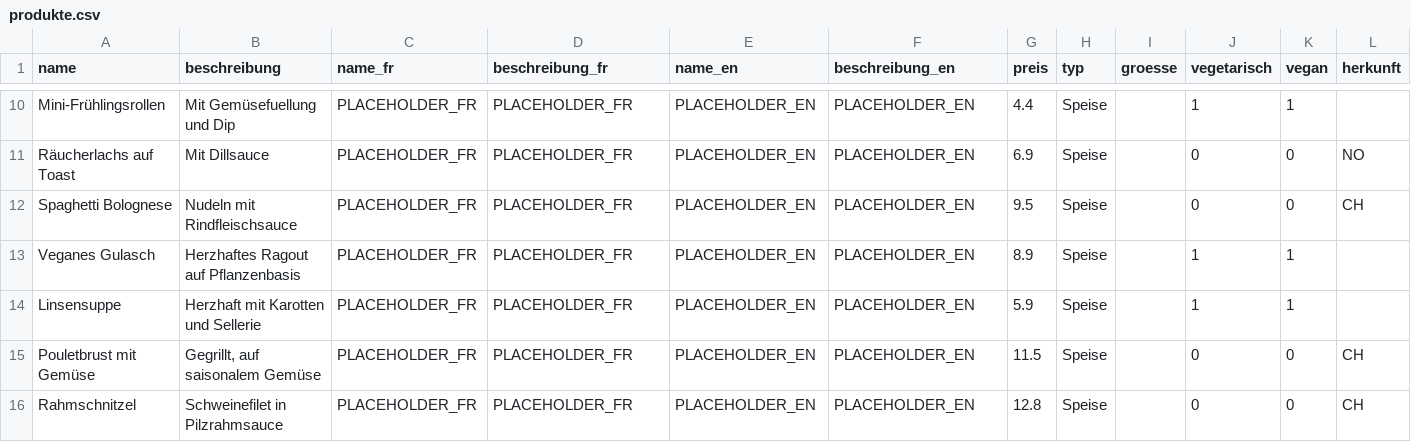
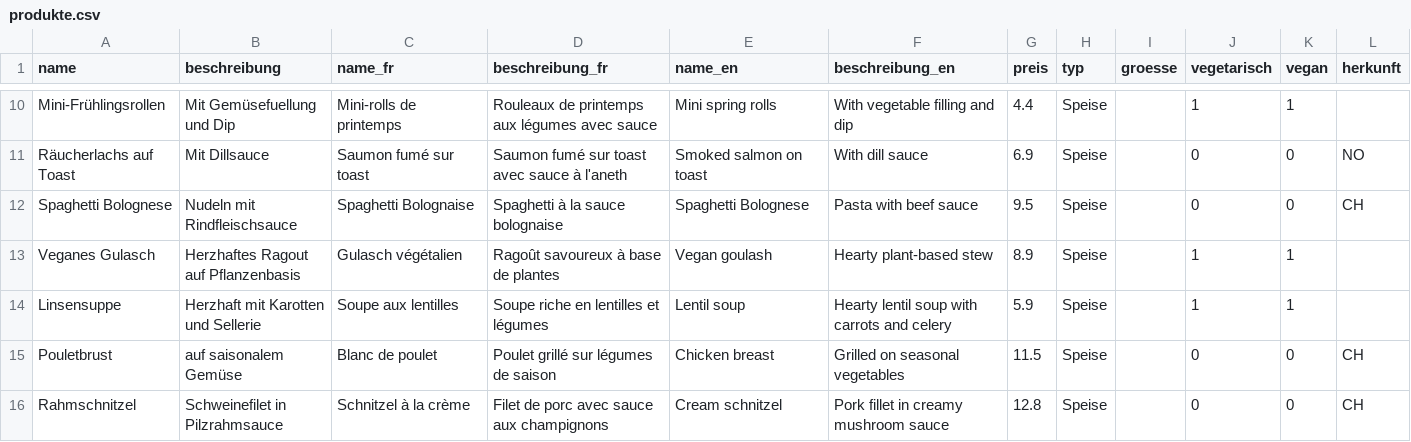
Before and after one commit to SteveMinder/DigitalesBestellsystem, a CSV file: src/tools/produkte.csv, drawn as a sheet; only a part is shown, gaps mark what is left out; the diff covers the shown part only; the diff names each change by its address in the sheet, - before the commit and + after, or states it on an @@ line.

```diff
--- a/src/tools/produkte.csv
+++ b/src/tools/produkte.csv
-C10 (name_fr): PLACEHOLDER_FR
+C10 (name_fr): Mini-rolls de printemps
-D10 (beschreibung_fr): PLACEHOLDER_FR
+D10 (beschreibung_fr): Rouleaux de printemps aux légumes avec sauce
-E10 (name_en): PLACEHOLDER_EN
+E10 (name_en): Mini spring rolls
-F10 (beschreibung_en): PLACEHOLDER_EN
+F10 (beschreibung_en): With vegetable filling and dip
-C11 (name_fr): PLACEHOLDER_FR
+C11 (name_fr): Saumon fumé sur toast
-D11 (beschreibung_fr): PLACEHOLDER_FR
+D11 (beschreibung_fr): Saumon fumé sur toast avec sauce à l'aneth
-E11 (name_en): PLACEHOLDER_EN
+E11 (name_en): Smoked salmon on toast
-F11 (beschreibung_en): PLACEHOLDER_EN
+F11 (beschreibung_en): With dill sauce
-C12 (name_fr): PLACEHOLDER_FR
+C12 (name_fr): Spaghetti Bolognaise
-D12 (beschreibung_fr): PLACEHOLDER_FR
+D12 (beschreibung_fr): Spaghetti à la sauce bolognaise
-E12 (name_en): PLACEHOLDER_EN
+E12 (name_en): Spaghetti Bolognese
-F12 (beschreibung_en): PLACEHOLDER_EN
+F12 (beschreibung_en): Pasta with beef sauce
-C13 (name_fr): PLACEHOLDER_FR
+C13 (name_fr): Gulasch végétalien
-D13 (beschreibung_fr): PLACEHOLDER_FR
+D13 (beschreibung_fr): Ragoût savoureux à base de plantes
-E13 (name_en): PLACEHOLDER_EN
+E13 (name_en): Vegan goulash
-F13 (beschreibung_en): PLACEHOLDER_EN
+F13 (beschreibung_en): Hearty plant-based stew
-C14 (name_fr): PLACEHOLDER_FR
+C14 (name_fr): Soupe aux lentilles
-D14 (beschreibung_fr): PLACEHOLDER_FR
+D14 (beschreibung_fr): Soupe riche en lentilles et légumes
-E14 (name_en): PLACEHOLDER_EN
+E14 (name_en): Lentil soup
-F14 (beschreibung_en): PLACEHOLDER_EN
+F14 (beschreibung_en): Hearty lentil soup with carrots and celery
-A15 (name): Pouletbrust mit Gemüse
+A15 (name): Pouletbrust
-B15 (beschreibung): Gegrillt, auf saisonalem Gemüse
+B15 (beschreibung): auf saisonalem Gemüse
-C15 (name_fr): PLACEHOLDER_FR
+C15 (name_fr): Blanc de poulet
-D15 (beschreibung_fr): PLACEHOLDER_FR
+D15 (beschreibung_fr): Poulet grillé sur légumes de saison
-E15 (name_en): PLACEHOLDER_EN
+E15 (name_en): Chicken breast
-F15 (beschreibung_en): PLACEHOLDER_EN
+F15 (beschreibung_en): Grilled on seasonal vegetables
-C16 (name_fr): PLACEHOLDER_FR
+C16 (name_fr): Schnitzel à la crème
-D16 (beschreibung_fr): PLACEHOLDER_FR
+D16 (beschreibung_fr): Filet de porc avec sauce aux champignons
-E16 (name_en): PLACEHOLDER_EN
+E16 (name_en): Cream schnitzel
-F16 (beschreibung_en): PLACEHOLDER_EN
+F16 (beschreibung_en): Pork fillet in creamy mushroom sauce
```
Also changed, not shown: 133 edited cells elsewhere in this file, 2 other files.
